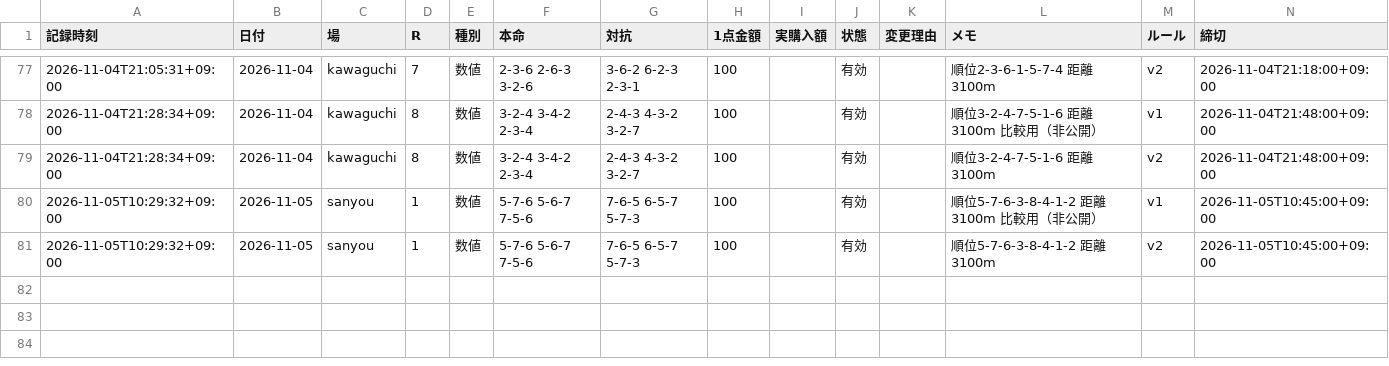
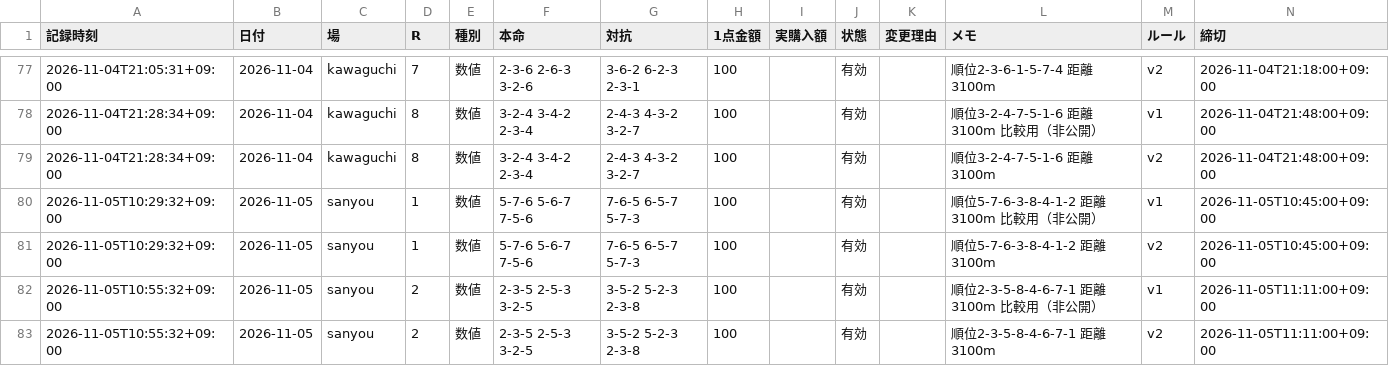
Before and after one commit to reotaro55/autorace-yosou, a CSV file: data/picks.csv, drawn as a sheet; only a part is shown, gaps mark what is left out; the diff names each change by its address in the sheet, - before the commit and + after, or states it on an @@ line.

```diff
--- a/data/picks.csv
+++ b/data/picks.csv
+row 82: 2026-11-05T10:55:32+09:00 | 2026-11-05 | sanyou | 2 | 数値 | 2-3-5 2-5-3 3-2-5 | 3-5-2 5-2-3 2-3-8 | 100 |  | 有効 |  | 順位2-3-5-8-4-6-7-1 距離3100m 比較用（非公開） | v1 | 2026-11-05T11:11:00+09:00
+row 83: 2026-11-05T10:55:32+09:00 | 2026-11-05 | sanyou | 2 | 数値 | 2-3-5 2-5-3 3-2-5 | 3-5-2 5-2-3 2-3-8 | 100 |  | 有効 |  | 順位2-3-5-8-4-6-7-1 距離3100m | v2 | 2026-11-05T11:11:00+09:00
```
Also changed, not shown: 3 other files.
